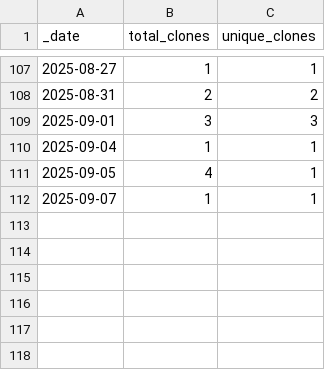
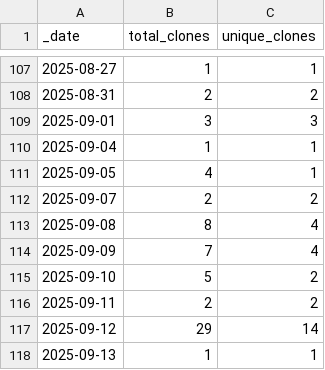
Before and after one commit to Breeding-Insight/BIGapp, a CSV file: traffic/clones.csv, drawn as a sheet; only a part is shown, gaps mark what is left out.

```diff
--- a/traffic/clones.csv
+++ b/traffic/clones.csv
@@ -111,2 +111,8 @@ _date,total_clones,unique_clones
 2025-09-05,4,1
-2025-09-07,1,1
+2025-09-07,2,2
+2025-09-08,8,4
+2025-09-09,7,4
+2025-09-10,5,2
+2025-09-11,2,2
+2025-09-12,29,14
+2025-09-13,1,1
```
Also changed, not shown: traffic/views.csv, 1 other file.
